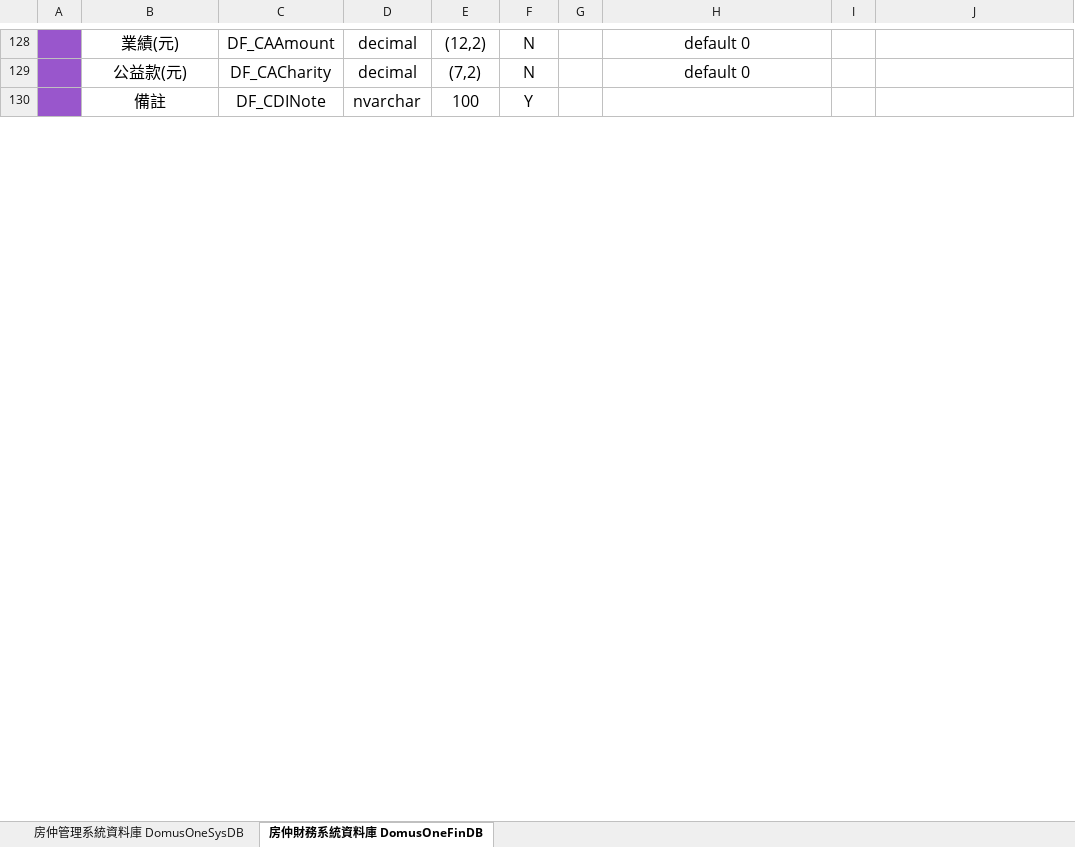
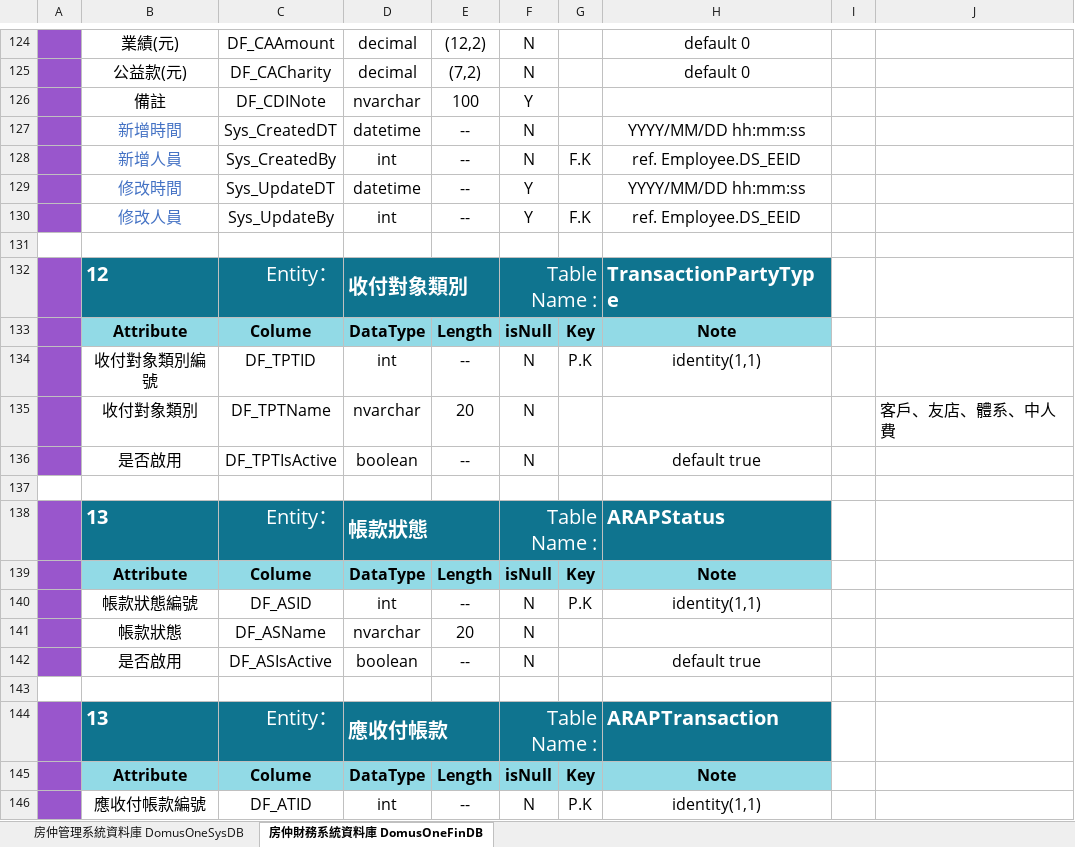
Before and after one commit to Violet-Liou/04_SystemAnalysis, an Excel workbook: 房仲財務管理系統/【DB】DomusOneSys 房仲財務管理系統 .xlsx, sheet 房仲財務系統資料庫 DomusOneFinDB, drawn as a sheet; only a part is shown, gaps mark what is left out; values as stored, in another font and other column widths than the file's, no borders; charts and pictures not drawn; the diff covers the shown part only; the diff names each change by its address in the sheet, - before the commit and + after, or states it on an @@ line.

```diff
--- a/房仲財務管理系統/【DB】DomusOneSys 房仲財務管理系統 .xlsx (sheet 房仲財務系統資料庫 DomusOneFinDB)
+++ b/房仲財務管理系統/【DB】DomusOneSys 房仲財務管理系統 .xlsx (sheet 房仲財務系統資料庫 DomusOneFinDB)
@@ row 92 moved to row 127: 新增時間 @@
@@ row 93 moved to row 128: 新增人員 @@
@@ row 94 moved to row 129: 修改時間 @@
@@ row 95 moved to row 130: 修改人員 @@
+row 131: (empty)
+row 132:  | 12 | Entity： | 收付對象類別 |  | Table Name : |  | TransactionPartyType
+row 133:  | Attribute | Colume | DataType | Length | isNull | Key | Note
+row 134:  | 收付對象類別編號 | DF_TPTID | int | -- | N | P.K | identity(1,1)
+row 135:  | 收付對象類別 | DF_TPTName | nvarchar | 20 | N |  |  |  | 客戶、友店、體系、中人費
+row 136:  | 是否啟用 | DF_TPTIsActive | boolean | -- | N |  | default true
+row 137: (empty)
+row 138:  | 13 | Entity： | 帳款狀態 |  | Table Name : |  | ARAPStatus
+row 139:  | Attribute | Colume | DataType | Length | isNull | Key | Note
+row 140:  | 帳款狀態編號 | DF_ASID | int | -- | N | P.K | identity(1,1)
+row 141:  | 帳款狀態 | DF_ASName | nvarchar | 20 | N
+row 142:  | 是否啟用 | DF_ASIsActive | boolean | -- | N |  | default true
+row 143: (empty)
+row 144:  | 13 | Entity： | 應收付帳款 |  | Table Name : |  | ARAPTransaction
+row 145:  | Attribute | Colume | DataType | Length | isNull | Key | Note
+row 146:  | 應收付帳款編號 | DF_ATID | int | -- | N | P.K | identity(1,1)
```
Also changed, not shown: 155 added rows, 6 removed rows, 1 moved row, 14 edited cells and cell formats elsewhere in this sheet, sheet 房仲管理系統資料庫 DomusOneSysDB, charts or pictures, 2 other files.
